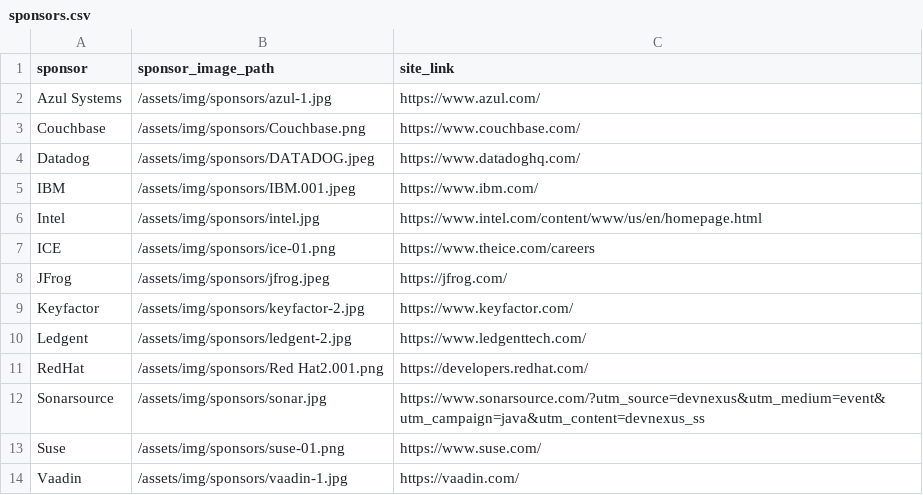
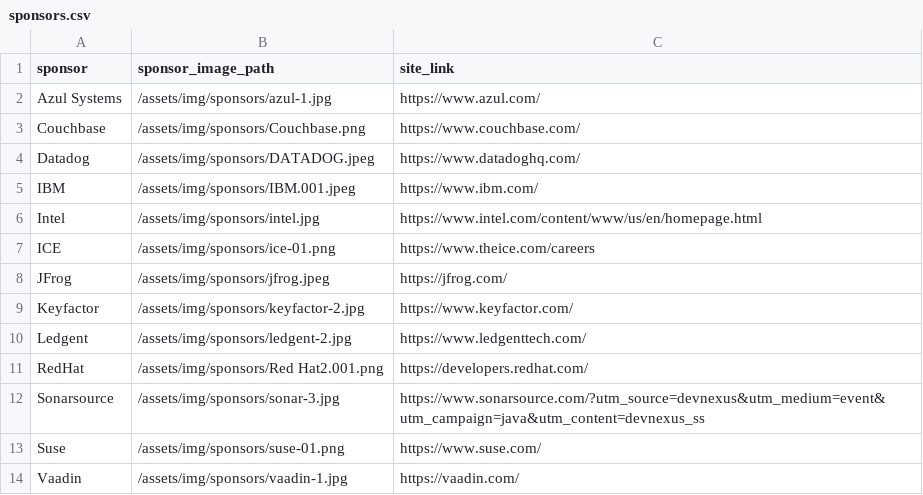
Before and after one commit to lauramoore/ajug_website, a CSV file: _data/sponsors.csv, drawn as a sheet.

```diff
--- a/_data/sponsors.csv
+++ b/_data/sponsors.csv
@@ -11,3 +11,3 @@ Ledgent,/assets/img/sponsors/ledgent-2.jpg,https://www.ledgenttech.com/
 RedHat,/assets/img/sponsors/Red Hat2.001.png,https://developers.redhat.com/
-Sonarsource,/assets/img/sponsors/sonar.jpg,https://www.sonarsource.com/?utm_source=devnexus&utm_medium=event&utm_campaign=java&utm_content=devnexus_ss
+Sonarsource,/assets/img/sponsors/sonar-3.jpg,https://www.sonarsource.com/?utm_source=devnexus&utm_medium=event&utm_campaign=java&utm_content=devnexus_ss
 Suse,/assets/img/sponsors/suse-01.png,https://www.suse.com/
```
Also changed, not shown: 1 other file.
